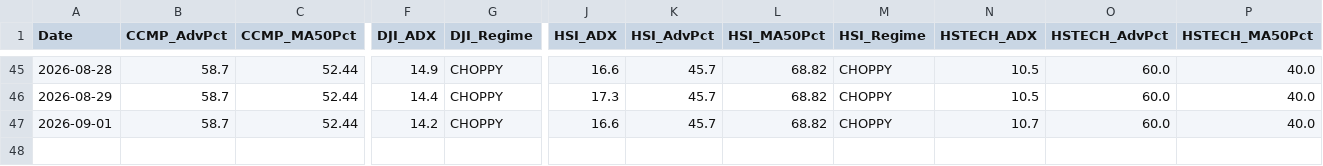
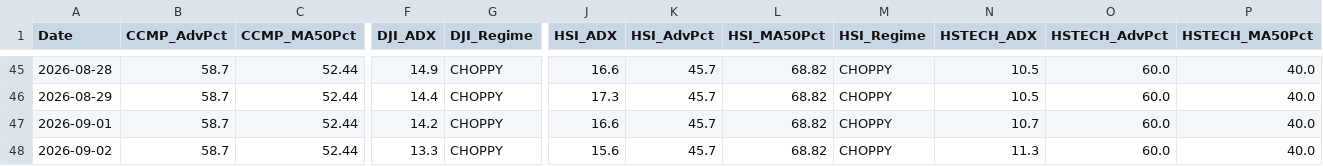
Before and after one commit to wuijwong-cpu/v4-quant-macro, a CSV file: v4_macro_history_cloud.csv, drawn as a sheet; only a part is shown, gaps mark what is left out; rows hold the shown columns only; the diff names each change by its address in the sheet, - before the commit and + after, or states it on an @@ line.

```diff
--- a/v4_macro_history_cloud.csv
+++ b/v4_macro_history_cloud.csv
+row 48: 2026-09-02 | 58.7 | 52.44 | 13.3 | CHOPPY | 15.6 | 45.7 | 68.82 | CHOPPY | 11.3 | 60.0 | 40.0
```
